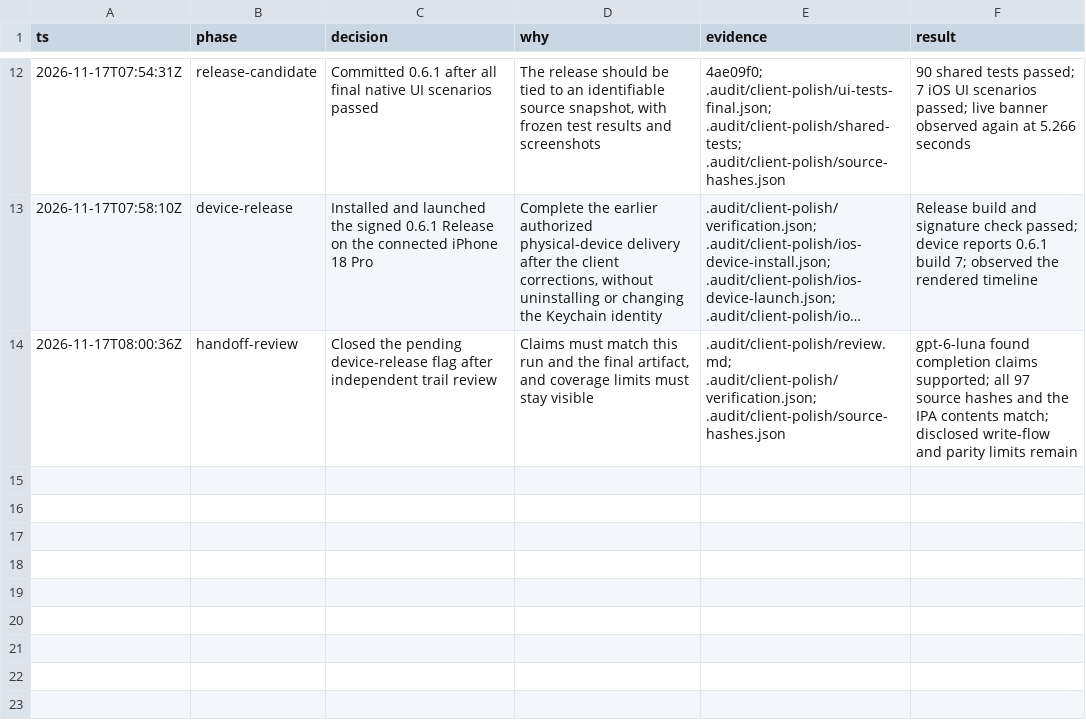
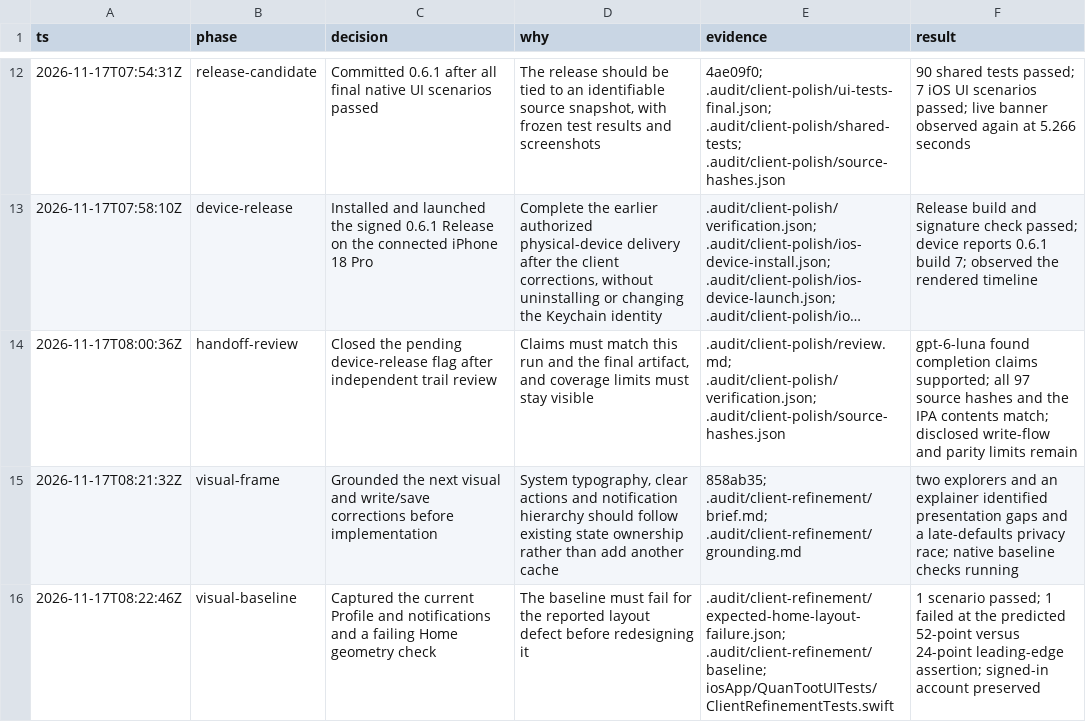
Before and after one commit to hibobmaster/quantoot_next, a TSV file: .audit/client-polish.tsv, drawn as a sheet; only a part is shown, gaps mark what is left out; long unchanged cells end in …; the diff names each change by its address in the sheet, - before the commit and + after, or states it on an @@ line.

Commit message:
test: capture visual refinement baseline and unbalanced home tabs

```diff
--- a/.audit/client-polish.tsv
+++ b/.audit/client-polish.tsv
+row 15: 2026-11-17T08:21:32Z | visual-frame | Grounded the next visual and write/save corrections before implementation | System typography, clear actions and notification hierarchy should follow existing state ownership rather than add another cache | 858ab35; .audit/client-refinement/brief.md; .audit/client-refinement/grounding.md | two explorers and an explainer identified presentation gaps and a late-defaults privacy race; native baseline checks running
+row 16: 2026-11-17T08:22:46Z | visual-baseline | Captured the current Profile and notifications and a failing Home geometry check | The baseline must fail for the reported layout defect before redesigning it | .audit/client-refinement/expected-home-layout-failure.json; .audit/client-refinement/baseline; iosApp/QuanTootUITests/ClientRefinementTests.swift | 1 scenario passed; 1 failed at the predicted 52-point versus 24-point leading-edge assertion; signed-in account preserved
```
Also changed, not shown: 5 other files.
